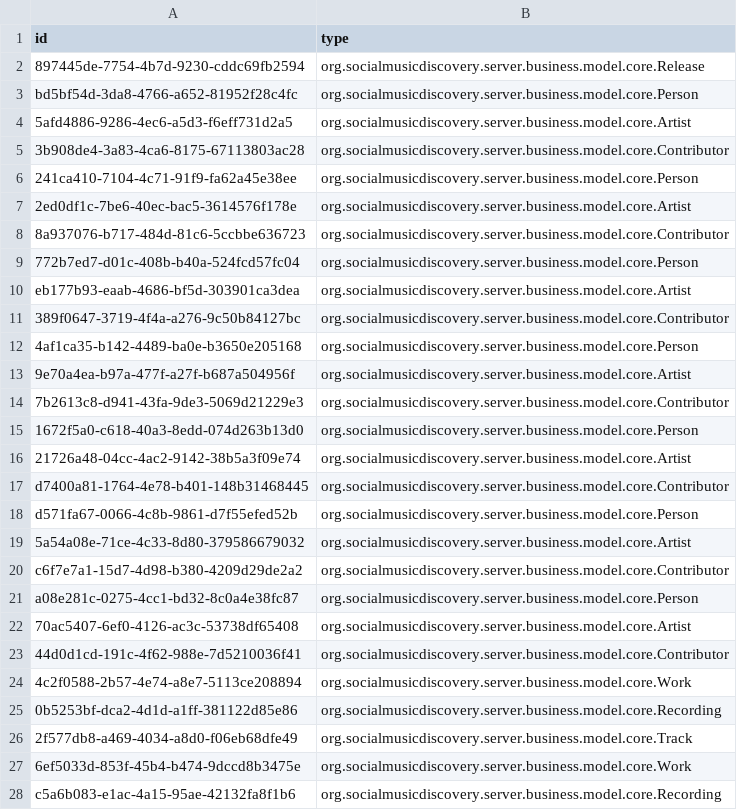
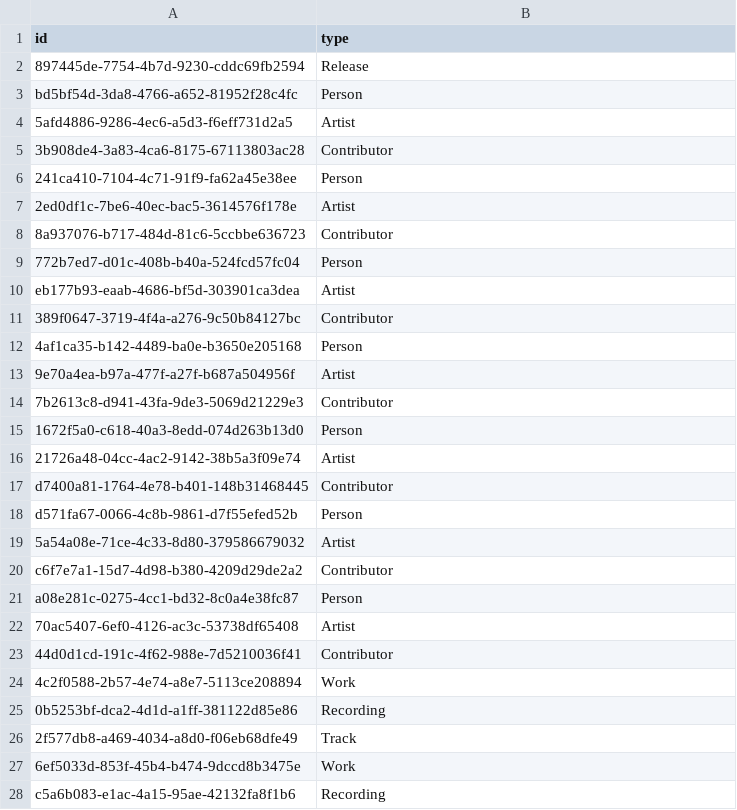
Before and after one commit to erland/socialmusicdiscovery, a CSV file: localserver/trunk/src/smd-server/src/main/resources/org/socialmusicdiscovery/server/database/sampledata/alanparson_theturnofafriendlycard/smdidentity_references.csv, drawn as a sheet; only a part is shown; the diff covers the shown part only.

```diff
--- a/localserver/trunk/src/smd-server/src/main/resources/org/socialmusicdiscovery/server/database/sampledata/alanparson_theturnofafriendlycard/smdidentity_references.csv
+++ b/localserver/trunk/src/smd-server/src/main/resources/org/socialmusicdiscovery/server/database/sampledata/alanparson_theturnofafriendlycard/smdidentity_references.csv
@@ -1,28 +1,28 @@
 id,type
-897445de-7754-4b7d-9230-cddc69fb2594,org.socialmusicdiscovery.server.business.model.core.Release
-bd5bf54d-3da8-4766-a652-81952f28c4fc,org.socialmusicdiscovery.server.business.model.core.Person
-5afd4886-9286-4ec6-a5d3-f6eff731d2a5,org.socialmusicdiscovery.server.business.model.core.Artist
-3b908de4-3a83-4ca6-8175-67113803ac28,org.socialmusicdiscovery.server.business.model.core.Contributor
-241ca410-7104-4c71-91f9-fa62a45e38ee,org.socialmusicdiscovery.server.business.model.core.Person
-2ed0df1c-7be6-40ec-bac5-3614576f178e,org.socialmusicdiscovery.server.business.model.core.Artist
-8a937076-b717-484d-81c6-5ccbbe636723,org.socialmusicdiscovery.server.business.model.core.Contributor
-772b7ed7-d01c-408b-b40a-524fcd57fc04,org.socialmusicdiscovery.server.business.model.core.Person
-eb177b93-eaab-4686-bf5d-303901ca3dea,org.socialmusicdiscovery.server.business.model.core.Artist
-389f0647-3719-4f4a-a276-9c50b84127bc,org.socialmusicdiscovery.server.business.model.core.Contributor
-4af1ca35-b142-4489-ba0e-b3650e205168,org.socialmusicdiscovery.server.business.model.core.Person
-9e70a4ea-b97a-477f-a27f-b687a504956f,org.socialmusicdiscovery.server.business.model.core.Artist
-7b2613c8-d941-43fa-9de3-5069d21229e3,org.socialmusicdiscovery.server.business.model.core.Contributor
-1672f5a0-c618-40a3-8edd-074d263b13d0,org.socialmusicdiscovery.server.business.model.core.Person
-21726a48-04cc-4ac2-9142-38b5a3f09e74,org.socialmusicdiscovery.server.business.model.core.Artist
-d7400a81-1764-4e78-b401-148b31468445,org.socialmusicdiscovery.server.business.model.core.Contributor
-d571fa67-0066-4c8b-9861-d7f55efed52b,org.socialmusicdiscovery.server.business.model.core.Person
-5a54a08e-71ce-4c33-8d80-379586679032,org.socialmusicdiscovery.server.business.model.core.Artist
-c6f7e7a1-15d7-4d98-b380-4209d29de2a2,org.socialmusicdiscovery.server.business.model.core.Contributor
-a08e281c-0275-4cc1-bd32-8c0a4e38fc87,org.socialmusicdiscovery.server.business.model.core.Person
-70ac5407-6ef0-4126-ac3c-53738df65408,org.socialmusicdiscovery.server.business.model.core.Artist
-44d0d1cd-191c-4f62-988e-7d5210036f41,org.socialmusicdiscovery.server.business.model.core.Contributor
-4c2f0588-2b57-4e74-a8e7-5113ce208894,org.socialmusicdiscovery.server.business.model.core.Work
-0b5253bf-dca2-4d1d-a1ff-381122d85e86,org.socialmusicdiscovery.server.business.model.core.Recording
-2f577db8-a469-4034-a8d0-f06eb68dfe49,org.socialmusicdiscovery.server.business.model.core.Track
-6ef5033d-853f-45b4-b474-9dccd8b3475e,org.socialmusicdiscovery.server.business.model.core.Work
-c5a6b083-e1ac-4a15-95ae-42132fa8f1b6,org.socialmusicdiscovery.server.business.model.core.Recording
+897445de-7754-4b7d-9230-cddc69fb2594,Release
+bd5bf54d-3da8-4766-a652-81952f28c4fc,Person
+5afd4886-9286-4ec6-a5d3-f6eff731d2a5,Artist
+3b908de4-3a83-4ca6-8175-67113803ac28,Contributor
+241ca410-7104-4c71-91f9-fa62a45e38ee,Person
+2ed0df1c-7be6-40ec-bac5-3614576f178e,Artist
+8a937076-b717-484d-81c6-5ccbbe636723,Contributor
+772b7ed7-d01c-408b-b40a-524fcd57fc04,Person
+eb177b93-eaab-4686-bf5d-303901ca3dea,Artist
+389f0647-3719-4f4a-a276-9c50b84127bc,Contributor
+4af1ca35-b142-4489-ba0e-b3650e205168,Person
+9e70a4ea-b97a-477f-a27f-b687a504956f,Artist
+7b2613c8-d941-43fa-9de3-5069d21229e3,Contributor
+1672f5a0-c618-40a3-8edd-074d263b13d0,Person
+21726a48-04cc-4ac2-9142-38b5a3f09e74,Artist
+d7400a81-1764-4e78-b401-148b31468445,Contributor
+d571fa67-0066-4c8b-9861-d7f55efed52b,Person
+5a54a08e-71ce-4c33-8d80-379586679032,Artist
+c6f7e7a1-15d7-4d98-b380-4209d29de2a2,Contributor
+a08e281c-0275-4cc1-bd32-8c0a4e38fc87,Person
+70ac5407-6ef0-4126-ac3c-53738df65408,Artist
+44d0d1cd-191c-4f62-988e-7d5210036f41,Contributor
+4c2f0588-2b57-4e74-a8e7-5113ce208894,Work
+0b5253bf-dca2-4d1d-a1ff-381122d85e86,Recording
+2f577db8-a469-4034-a8d0-f06eb68dfe49,Track
+6ef5033d-853f-45b4-b474-9dccd8b3475e,Work
+c5a6b083-e1ac-4a15-95ae-42132fa8f1b6,Recording
```
Also changed, not shown: 10 added rows and 36 edited cells elsewhere in this file, localserver/trunk/src/smd-server/src/main/resources/org/socialmusicdiscovery/server/database/sampledata/beethoven_bernstein/smdidentity_references.csv, localserver/trunk/src/smd-server/src/main/resources/org/socialmusicdiscovery/server/database/sampledata/crazyfrog_axelf/smdidentity_references.csv, 11 other files.
